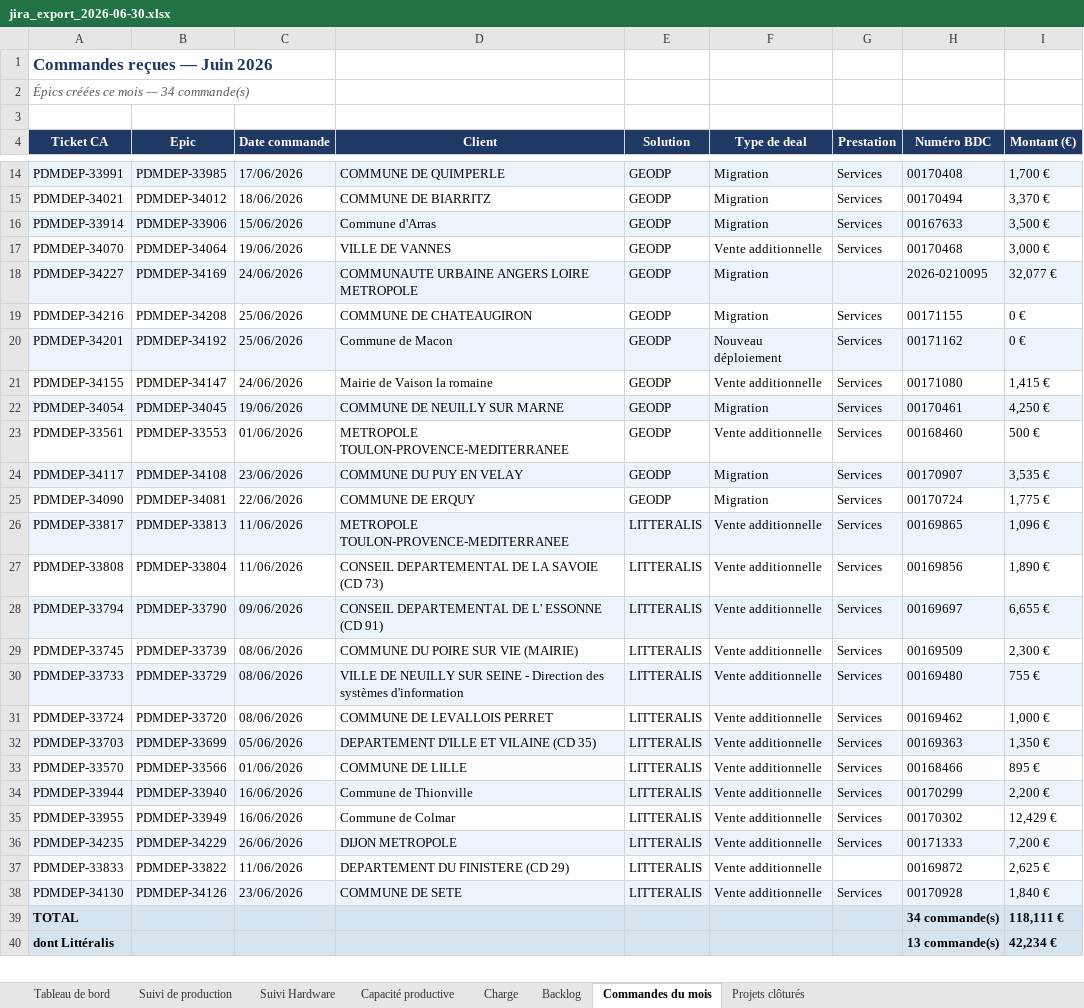
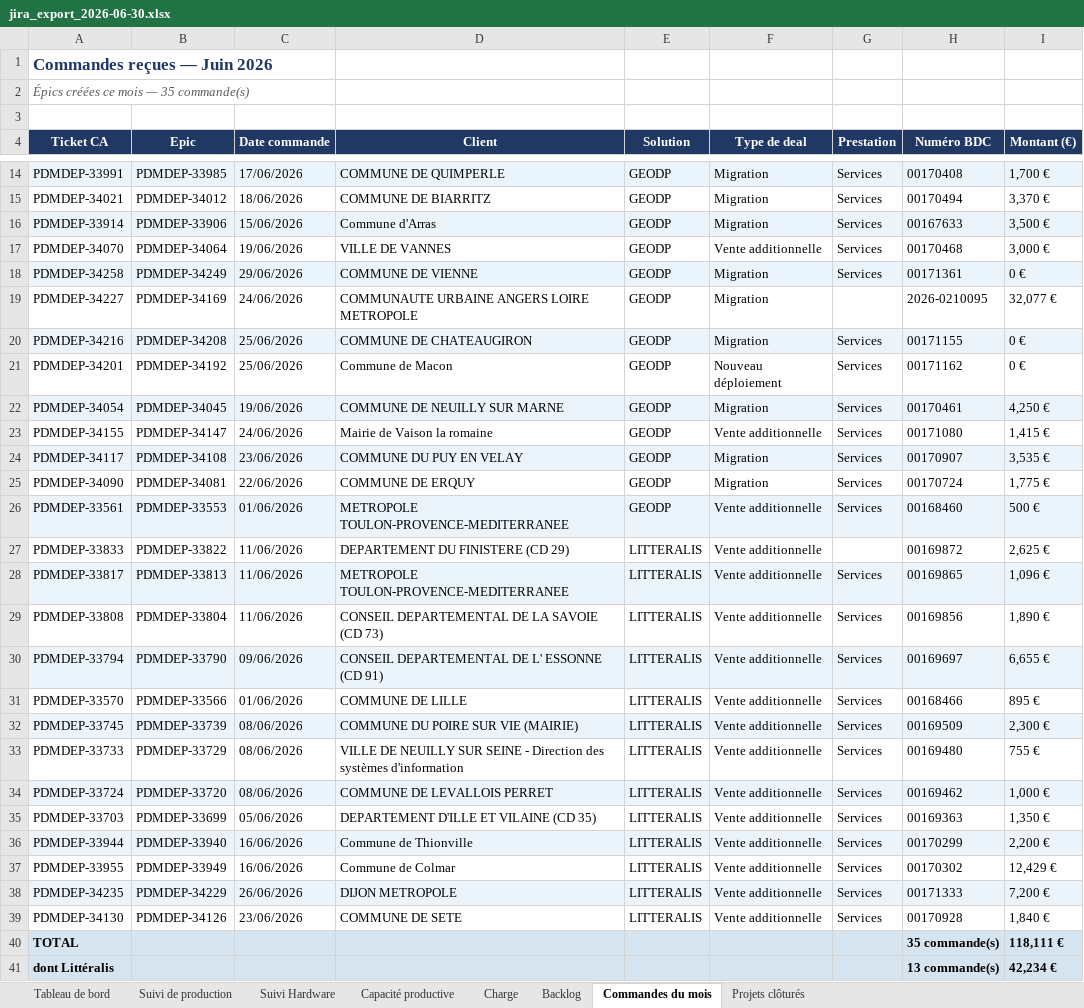
Before and after one commit to MathildePanierDelivery/jira-export, an Excel workbook: jira_export_2026-06-30.xlsx, sheet Commandes du mois, drawn as a sheet; only a part is shown, gaps mark what is left out; values as stored, in another font and other column widths than the file's, no borders; addresses are those after the commit; the diff covers the shown part only; the diff names each change by its address in the sheet, - before the commit and + after, or states it on an @@ line.

```diff
--- a/jira_export_2026-06-30.xlsx (sheet Commandes du mois)
+++ b/jira_export_2026-06-30.xlsx (sheet Commandes du mois)
-A2 (Ticket CA): Épics créées ce mois — 34 commande(s)
+A2 (Ticket CA): Épics créées ce mois — 35 commande(s)
+row 18: PDMDEP-34258 | PDMDEP-34249 | 29/06/2026 | COMMUNE DE VIENNE | GEODP | Migration | Services | 00171361 | 0 €
-A19:I19 fill: #EBF3FB
+A19:I19 fill: none
-A20:I20 fill: none
+A20:I20 fill: #EBF3FB
-A21:I21 fill: #EBF3FB
+A21:I21 fill: none
@@ row 23 moved to row 26: PDMDEP-33561 @@
@@ row 37 moved to row 27: PDMDEP-33833 @@
@@ row 33 moved to row 31: PDMDEP-33570 @@
-A32:I32 fill: none
+A32:I32 fill: #EBF3FB
-A33:I33 fill: #EBF3FB
+A33:I33 fill: none
-A34:I34 fill: none
+A34:I34 fill: #EBF3FB
-A35:I35 fill: #EBF3FB
+A35:I35 fill: none
-A39:I39 fill: #EBF3FB
+A39:I39 fill: none
-H40 (Numéro BDC): 34 commande(s)
+H40 (Numéro BDC): 35 commande(s)
```
Also changed, not shown: 6 edited cells elsewhere in this sheet, sheet Suivi de production, sheet Tableau de bord, sheet Backlog, sheet Charge, _historique.xlsx, 5 other files.
